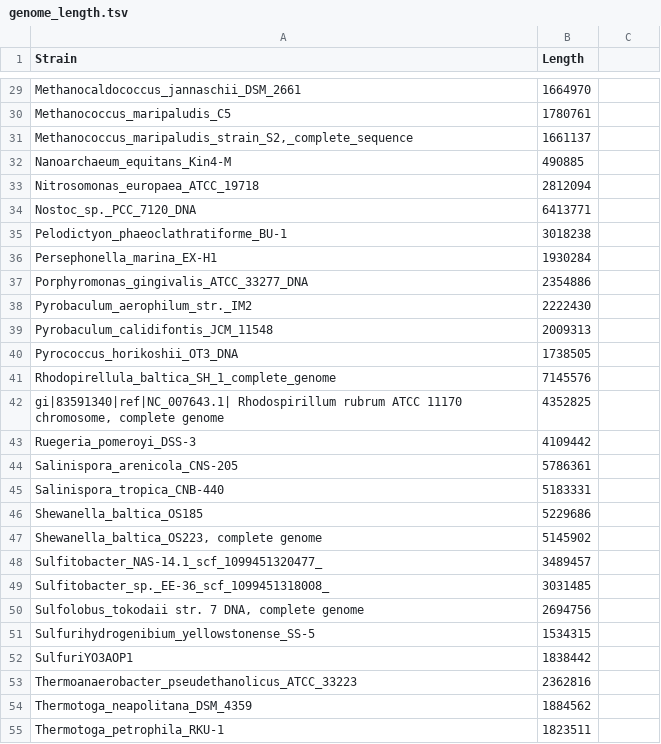
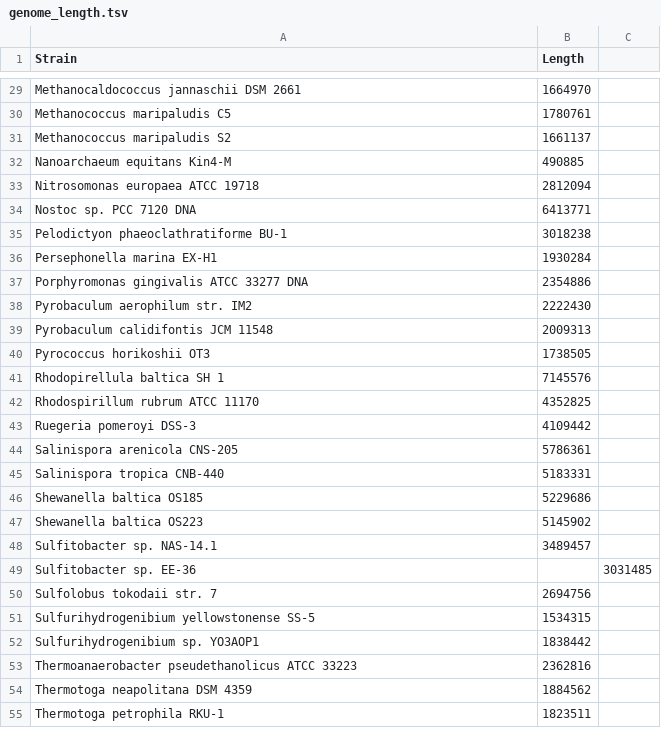
Before and after one commit to BinPro/CorrelationBinning, a TSV file: experiments/2013-05-02_read_distribution/src/programs/genome_length.tsv, drawn as a sheet; only a part is shown, gaps mark what is left out; removed rows and columns are numbered as before the commit, all else as after; the diff covers the shown part only; the diff names each change by its address in the sheet, - before the commit and + after, or states it on an @@ line.

```diff
--- a/experiments/2013-05-02_read_distribution/src/programs/genome_length.tsv
+++ b/experiments/2013-05-02_read_distribution/src/programs/genome_length.tsv
-A29 (Strain): Methanocaldococcus_jannaschii_DSM_2661
+A29 (Strain): Methanocaldococcus jannaschii DSM 2661
-A30 (Strain): Methanococcus_maripaludis_C5
+A30 (Strain): Methanococcus maripaludis C5
-A31 (Strain): Methanococcus_maripaludis_strain_S2,_complete_sequence
+A31 (Strain): Methanococcus maripaludis S2
-A32 (Strain): Nanoarchaeum_equitans_Kin4-M
+A32 (Strain): Nanoarchaeum equitans Kin4-M
-A33 (Strain): Nitrosomonas_europaea_ATCC_19718
+A33 (Strain): Nitrosomonas europaea ATCC 19718
-A34 (Strain): Nostoc_sp._PCC_7120_DNA
+A34 (Strain): Nostoc sp. PCC 7120 DNA
-A35 (Strain): Pelodictyon_phaeoclathratiforme_BU-1
+A35 (Strain): Pelodictyon phaeoclathratiforme BU-1
-A36 (Strain): Persephonella_marina_EX-H1
+A36 (Strain): Persephonella marina EX-H1
-A37 (Strain): Porphyromonas_gingivalis_ATCC_33277_DNA
+A37 (Strain): Porphyromonas gingivalis ATCC 33277 DNA
-A38 (Strain): Pyrobaculum_aerophilum_str._IM2
+A38 (Strain): Pyrobaculum aerophilum str. IM2
-A39 (Strain): Pyrobaculum_calidifontis_JCM_11548
+A39 (Strain): Pyrobaculum calidifontis JCM 11548
-A40 (Strain): Pyrococcus_horikoshii_OT3_DNA
+A40 (Strain): Pyrococcus horikoshii OT3
-A41 (Strain): Rhodopirellula_baltica_SH_1_complete_genome
+A41 (Strain): Rhodopirellula baltica SH 1
-A42 (Strain): gi|83591340|ref|NC_007643.1| Rhodospirillum rubrum ATCC 11170 chromosome, complete genome
+A42 (Strain): Rhodospirillum rubrum ATCC 11170
-A43 (Strain): Ruegeria_pomeroyi_DSS-3
+A43 (Strain): Ruegeria pomeroyi DSS-3
-A44 (Strain): Salinispora_arenicola_CNS-205
+A44 (Strain): Salinispora arenicola CNS-205
-A45 (Strain): Salinispora_tropica_CNB-440
+A45 (Strain): Salinispora tropica CNB-440
-A46 (Strain): Shewanella_baltica_OS185
+A46 (Strain): Shewanella baltica OS185
-A47 (Strain): Shewanella_baltica_OS223, complete genome
+A47 (Strain): Shewanella baltica OS223
-A48 (Strain): Sulfitobacter_NAS-14.1_scf_1099451320477_
+A48 (Strain): Sulfitobacter sp. NAS-14.1
-row 49: Sulfitobacter_sp._EE-36_scf_1099451318008_ | 3031485
+row 49: Sulfitobacter sp. EE-36 |  | 3031485
-A50 (Strain): Sulfolobus_tokodaii str. 7 DNA, complete genome
+A50 (Strain): Sulfolobus tokodaii str. 7
-A51 (Strain): Sulfurihydrogenibium_yellowstonense_SS-5
+A51 (Strain): Sulfurihydrogenibium yellowstonense SS-5
-A52 (Strain): SulfuriYO3AOP1
+A52 (Strain): Sulfurihydrogenibium sp. YO3AOP1
-A53 (Strain): Thermoanaerobacter_pseudethanolicus_ATCC_33223
+A53 (Strain): Thermoanaerobacter pseudethanolicus ATCC 33223
-A54 (Strain): Thermotoga_neapolitana_DSM_4359
+A54 (Strain): Thermotoga neapolitana DSM 4359
-A55 (Strain): Thermotoga_petrophila_RKU-1
+A55 (Strain): Thermotoga petrophila RKU-1
```
Also changed, not shown: 1 added row, 1 removed row and 31 edited cells elsewhere in this file.
